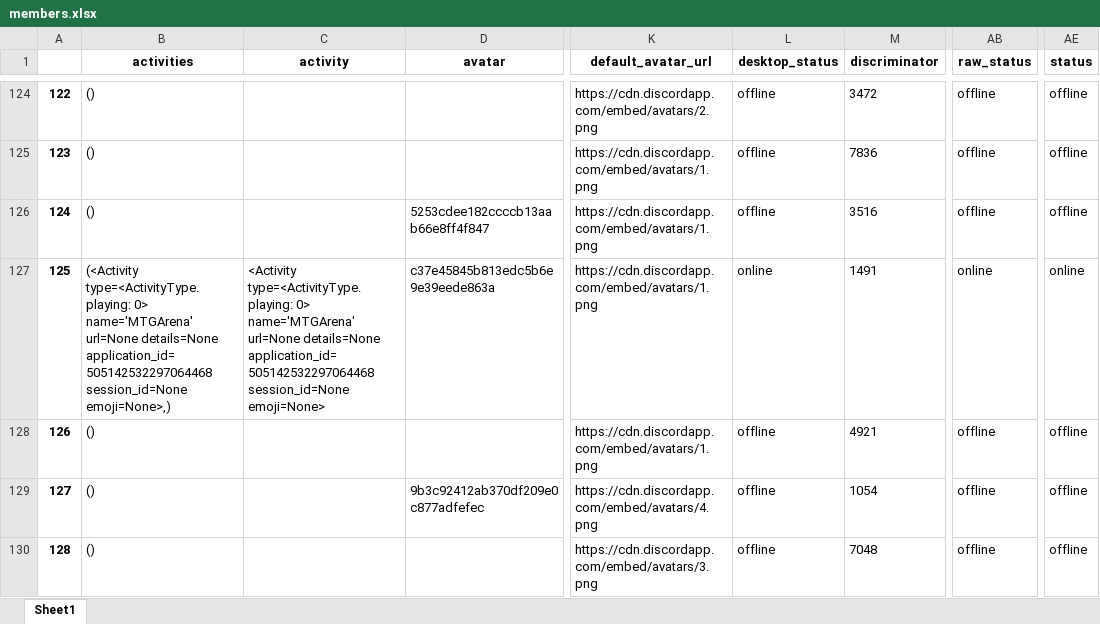
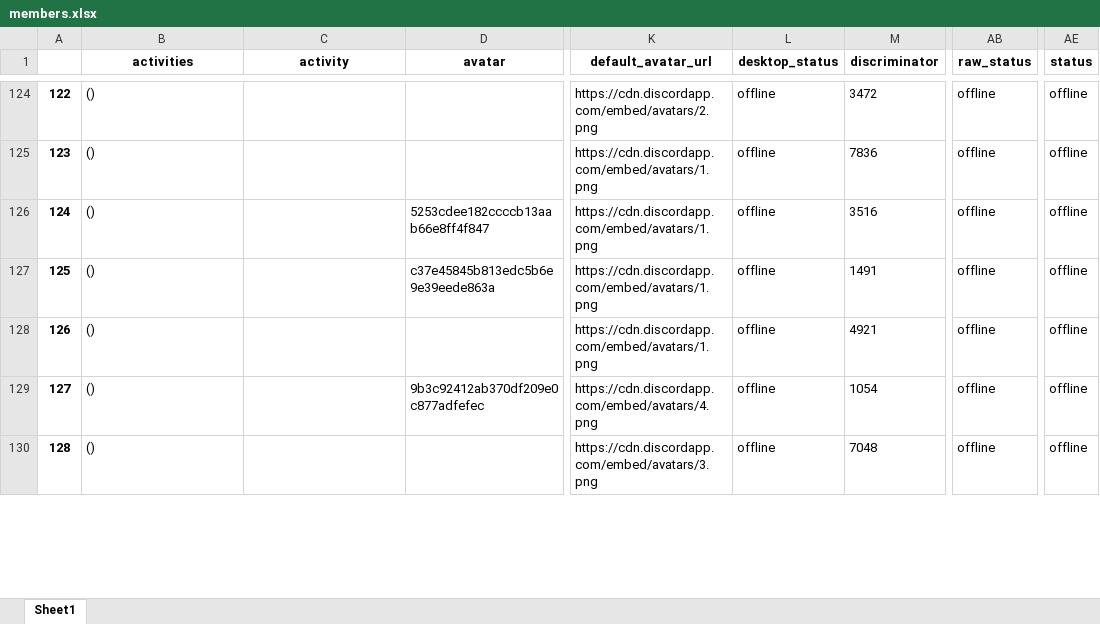
Before and after one commit to cedricmaigrot/Bot-Discord, an Excel workbook: outputs/xlsx/members.xlsx, sheet Sheet1, drawn as a sheet; only a part is shown, gaps mark what is left out; values as stored, in another font and other column widths than the file's, no borders; the diff covers the shown part only; the diff names each change by its address in the sheet, - before the commit and + after, or states it on an @@ line.

```diff
--- a/outputs/xlsx/members.xlsx (sheet Sheet1)
+++ b/outputs/xlsx/members.xlsx (sheet Sheet1)
-B127 (activities): (<Activity type=<ActivityType.playing: 0> name='MTGArena' url=None details=None application_id=505142532297064468 session_id=None emoji=None>,)
+B127 (activities): ()
-C127 (activity): <Activity type=<ActivityType.playing: 0> name='MTGArena' url=None details=None application_id=505142532297064468 session_id=None emoji=None>
+C127 (activity): (empty)
-L127 (desktop_status): online
+L127 (desktop_status): offline
-AB127 (raw_status): online
+AB127 (raw_status): offline
-AE127 (status): online
+AE127 (status): offline
```
Also changed, not shown: 42 edited cells elsewhere in this sheet, outputs/xlsx/merge.xlsx, outputs/xlsx/messages.xlsx, 3 other files.
